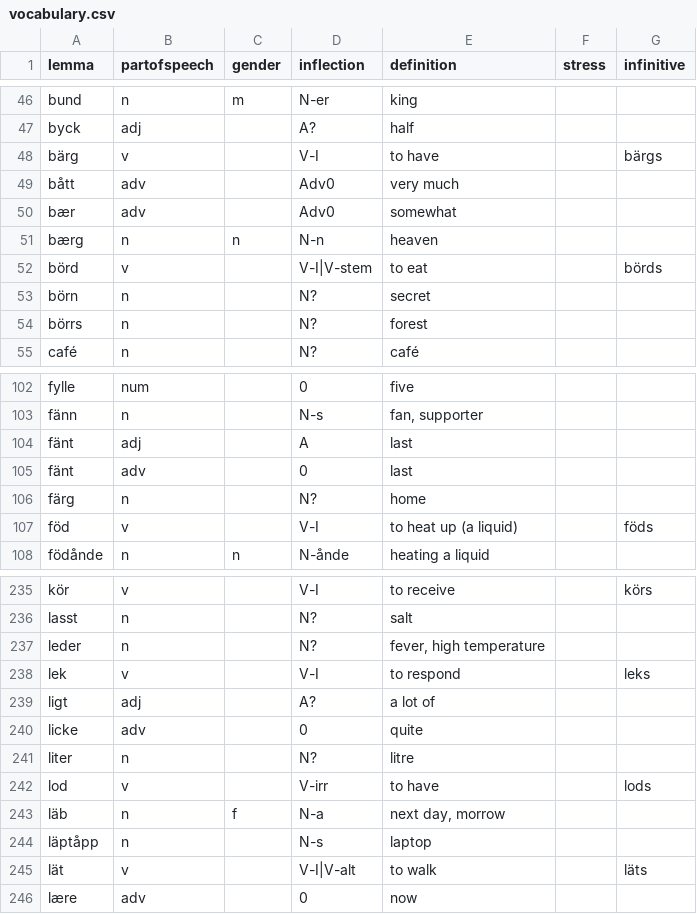
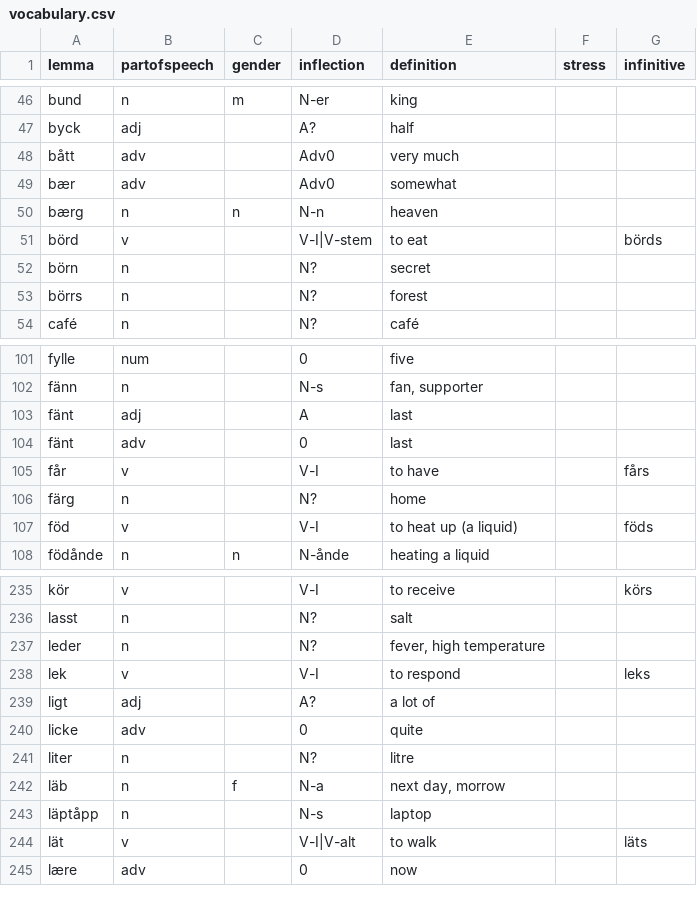
Before and after one commit to roelchristian/niklorsk, a CSV file: vocabulary/vocabulary.csv, drawn as a sheet; only a part is shown, gaps mark what is left out.

Commit message:
Consolidate the verb have under regular fårs

```diff
--- a/vocabulary/vocabulary.csv
+++ b/vocabulary/vocabulary.csv
@@ -47,3 +47,2 @@ bund;n;m;N-er;king;;
 byck;adj;;A?;half;;
-bärg;v;;V-I;to have;;bärgs
 bått;adv;;Adv0;very much;;
@@ -105,2 +104,3 @@ fänt;adj;;A;last;;
 fänt;adv;;0;last;;
+får;v;;V-I;to have;;fårs
 färg;n;;N?;home;;
@@ -241,3 +241,2 @@ licke;adv;;0;quite;;
 liter;n;;N?;litre;;
-lod;v;;V-irr;to have;;lods
 läb;n;f;N-a;next day, morrow;;
```
Also changed, not shown: 4 other files.
